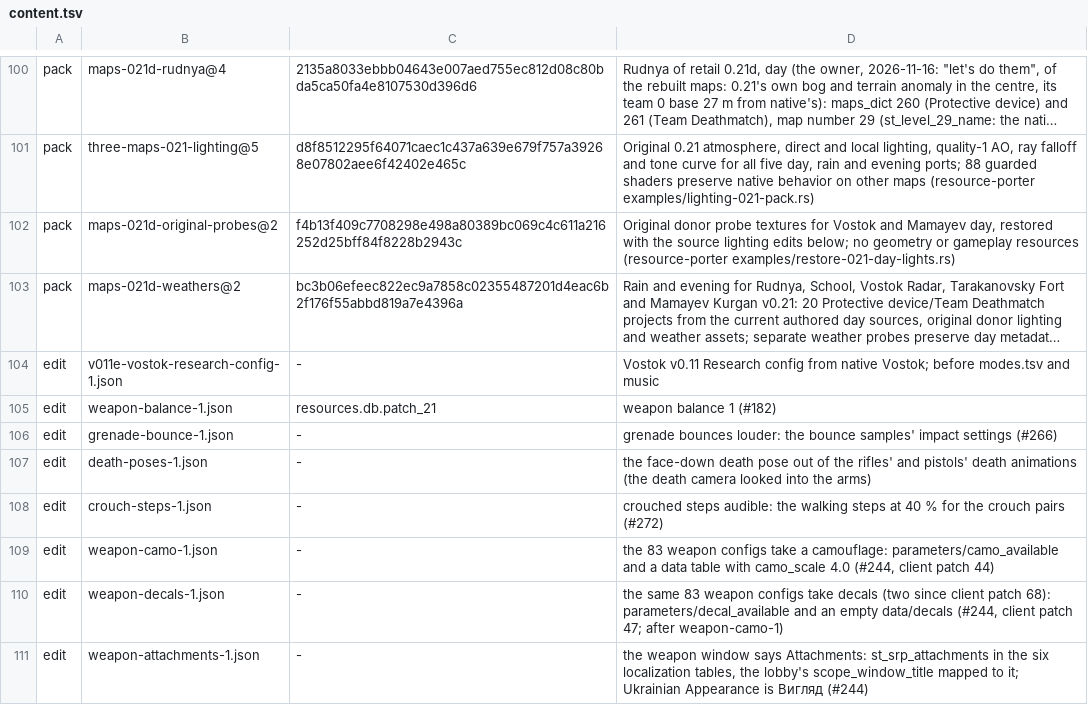
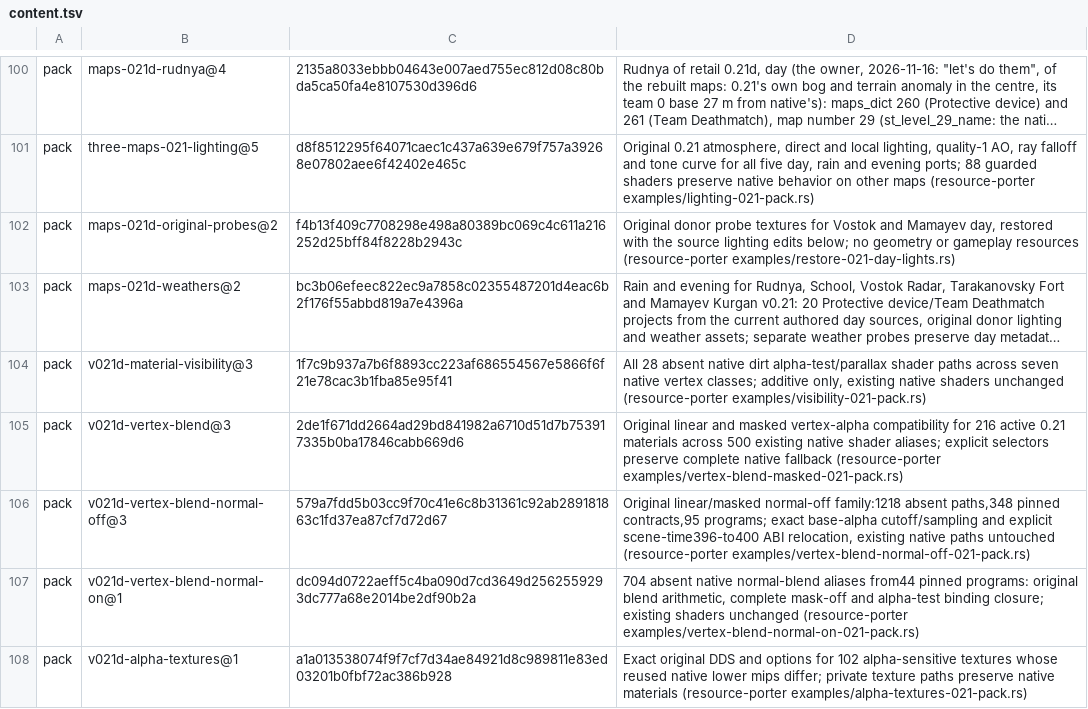
Before and after one commit to srp-survarium/skhid-srp, a TSV file: release/content.tsv, drawn as a sheet; only a part is shown, gaps mark what is left out; the shorter side is filled out with more unchanged rows; long unchanged cells end in …; the diff covers the shown part only; the diff names each change by its address in the sheet, - before the commit and + after, or states it on an @@ line.

Commit message:
Restore original 0.21 material visibility, blending, alpha and forward fog on the five maps
Nine additive packs and five edit lists found by the weather comparisons
against 0.21: face culling and alpha selectors, linear/masked vertex blending,
painted vertex-alpha cutouts, exact alpha mip chains, particle transparency and
forward fog. Each has its pinned inputs and an independent check in
tools/check v021d-weather; native maps keep their own shaders and materials.

```diff
--- a/release/content.tsv
+++ b/release/content.tsv
+row 104: pack | v021d-material-visibility@3 | 1f7c9b937a7b6f8893cc223af686554567e5866f6f21e78cac3b1fba85e95f41 | All 28 absent native dirt alpha-test/parallax shader paths across seven native vertex classes; additive only, existing native shaders unchanged (resource-porter examples/visibility-021-pack.rs)
+row 105: pack | v021d-vertex-blend@3 | 2de1f671dd2664ad29bd841982a6710d51d7b753917335b0ba17846cabb669d6 | Original linear and masked vertex-alpha compatibility for 216 active 0.21 materials across 500 existing native shader aliases; explicit selectors preserve complete native fallback (resource-porter examples/vertex-blend-masked-021-pack.rs)
+row 106: pack | v021d-vertex-blend-normal-off@3 | 579a7fdd5b03cc9f70c41e6c8b31361c92ab289181863c1fd37ea87cf7d72d67 | Original linear/masked normal-off family:1218 absent paths,348 pinned contracts,95 programs; exact base-alpha cutoff/sampling and explicit scene-time396-to400 ABI relocation, existing native paths untouched (resource-porter examples/vertex-blend-normal-off-021-pack.rs)
+row 107: pack | v021d-vertex-blend-normal-on@1 | dc094d0722aeff5c4ba090d7cd3649d2562559293dc777a68e2014be2df90b2a | 704 absent native normal-blend aliases from44 pinned programs: original blend arithmetic, complete mask-off and alpha-test binding closure; existing shaders unchanged (resource-porter examples/vertex-blend-normal-on-021-pack.rs)
+row 108: pack | v021d-alpha-textures@1 | a1a013538074f9f7cf7d34ae84921d8c989811e83ed03201b0fbf72ac386b928 | Exact original DDS and options for 102 alpha-sensitive textures whose reused native lower mips differ; private texture paths preserve native materials (resource-porter examples/alpha-textures-021-pack.rs)
```
Also changed, not shown: 9 added rows elsewhere in this file, tools/checks.tsv, tools/re-kit/v021d/abi_inputs.tsv, 52 other files.
